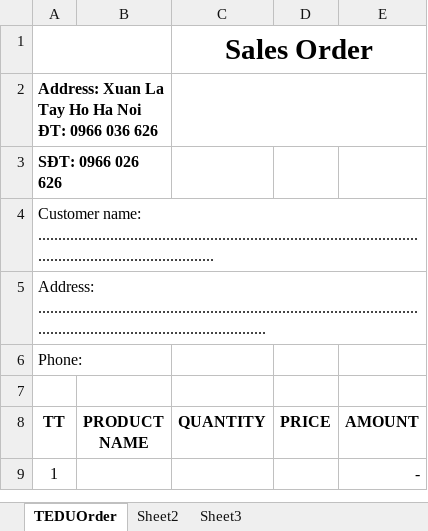
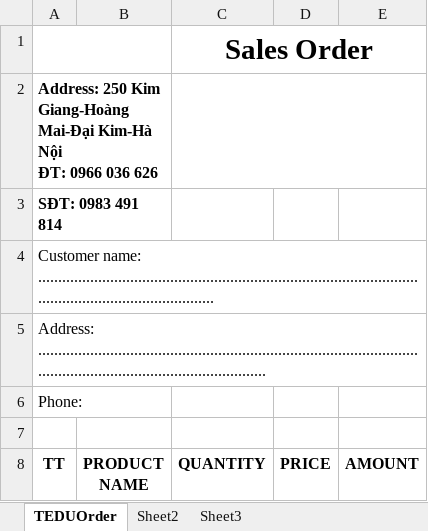
Before and after one commit to hungdang3195/WebTinTuc, an Excel workbook: ShopOnlineApp/wwwroot/templates/BillTemplate.xlsx, sheet TEDUOrder, drawn as a sheet; only a part is shown; the shorter side is filled out with more unchanged rows; values as stored, in another font and other column widths than the file's, no borders; charts and pictures not drawn; ↵ is a line break in a cell; the diff names each change by its address in the sheet, - before the commit and + after, or states it on an @@ line.

Commit message:
implement function manage product quantity, order

```diff
--- a/ShopOnlineApp/wwwroot/templates/BillTemplate.xlsx (sheet TEDUOrder)
+++ b/ShopOnlineApp/wwwroot/templates/BillTemplate.xlsx (sheet TEDUOrder)
-A2 (TT): Address: Xuan La Tay Ho Ha Noi ↵ ĐT: 0966…
+A2 (TT): Address: 250 Kim Giang-Hoàng Mai-Đại Kim-Hà Nội ↵ ĐT: 0966…
-A3 (TT): SĐT: 0966 026 626
+A3 (TT): SĐT: 0983 491 814
```
Also changed, not shown: charts or pictures, 28 other files.
